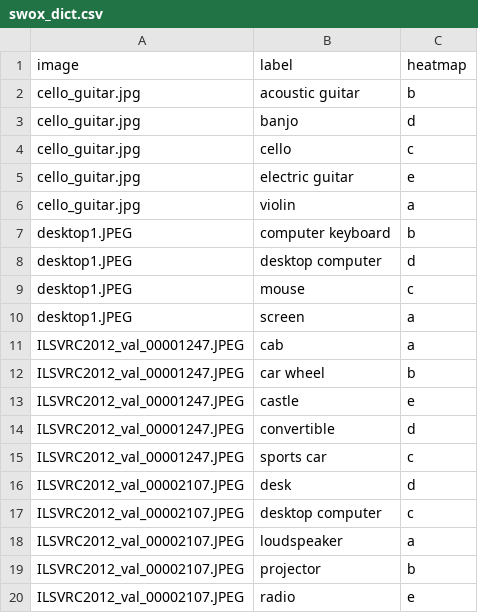
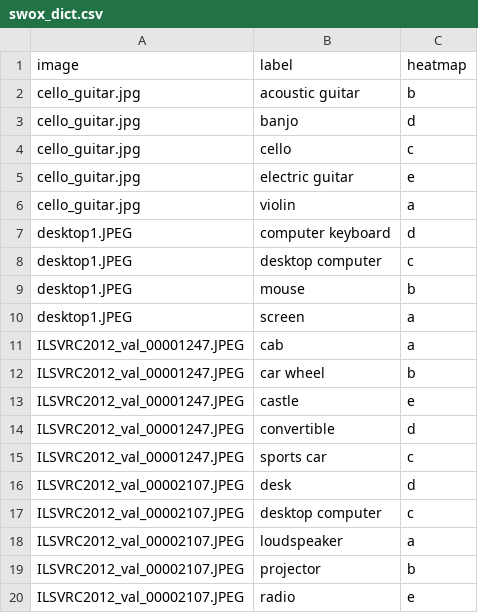
Before and after one commit to vaynexie/images, a CSV file: SWOX/swox_dict.csv, drawn as a sheet.

```diff
--- a/SWOX/swox_dict.csv
+++ b/SWOX/swox_dict.csv
@@ -6,5 +6,5 @@ cello_guitar.jpg,electric guitar,e
 cello_guitar.jpg,violin,a
-desktop1.JPEG,computer keyboard,b
-desktop1.JPEG,desktop computer,d
-desktop1.JPEG,mouse,c
+desktop1.JPEG,computer keyboard,d
+desktop1.JPEG,desktop computer,c
+desktop1.JPEG,mouse,b
 desktop1.JPEG,screen,a
```
Also changed, not shown: 4 other files.
